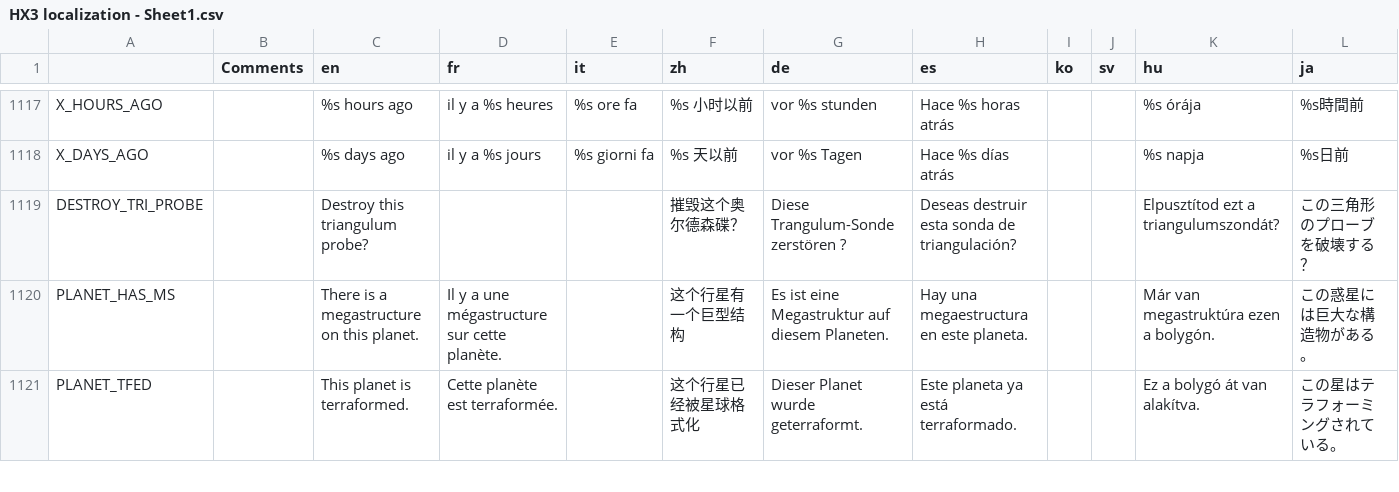
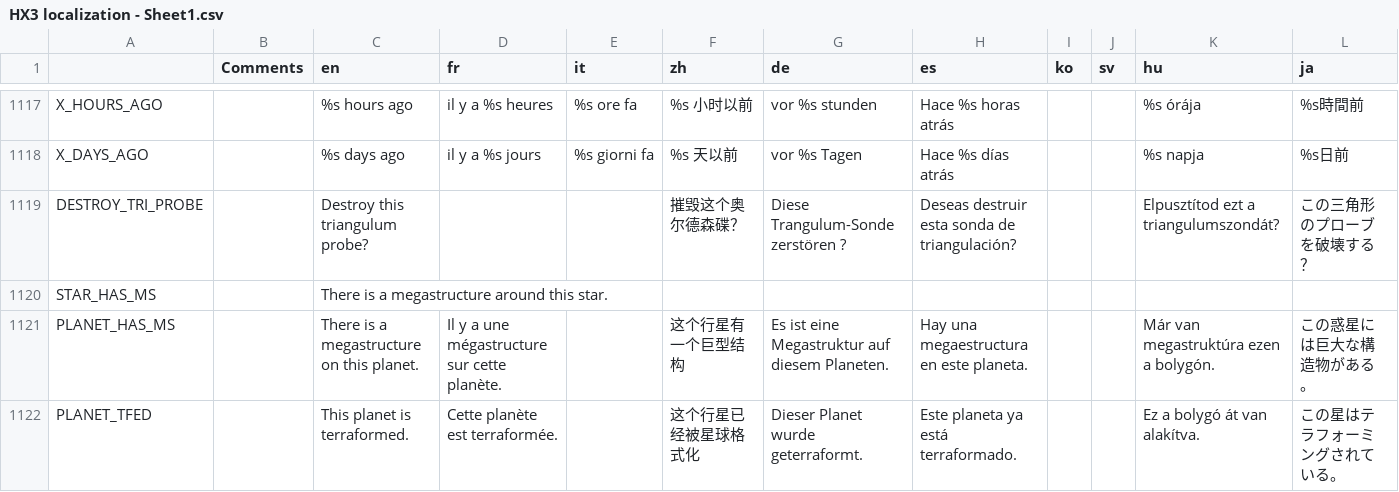
Before and after one commit to Apple0726/helixteus-3, a CSV file: Text/HX3 localization - Sheet1.csv, drawn as a sheet; only a part is shown, gaps mark what is left out; rows hold the shown columns only; the diff names each change by its address in the sheet, - before the commit and + after, or states it on an @@ line.

Commit message:
Make star UI usable with MS construction

```diff
--- a/Text/HX3 localization - Sheet1.csv
+++ b/Text/HX3 localization - Sheet1.csv
+row 1120: STAR_HAS_MS |  | There is a megastructure around this star.
```
Also changed, not shown: 10 other files.
